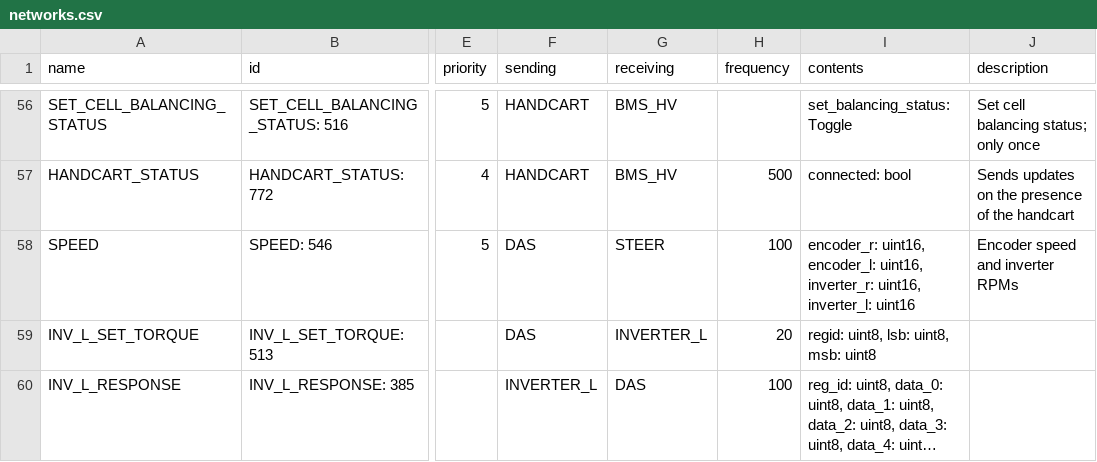
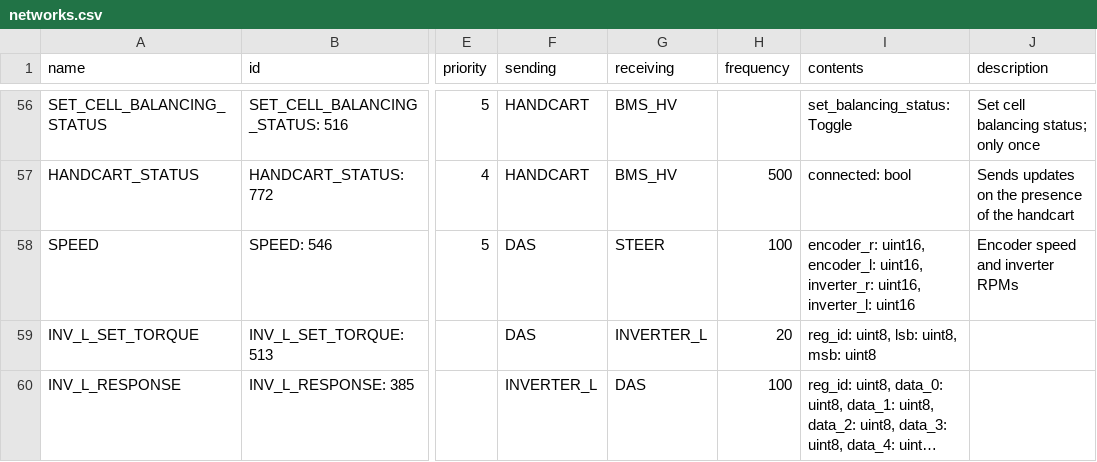
Before and after one commit to eagletrt/can, a CSV file: csv/networks.csv, drawn as a sheet; only a part is shown, gaps mark what is left out; long unchanged cells end in …; the diff names each change by its address in the sheet, - before the commit and + after, or states it on an @@ line.

```diff
--- a/csv/networks.csv
+++ b/csv/networks.csv
-I59 (contents): regid: uint8, lsb: uint8, msb: uint8
+I59 (contents): reg_id: uint8, lsb: uint8, msb: uint8
```
Also changed, not shown: 8 other files.
